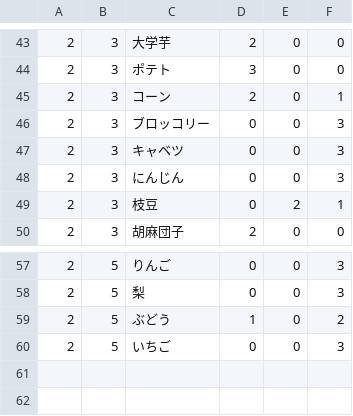
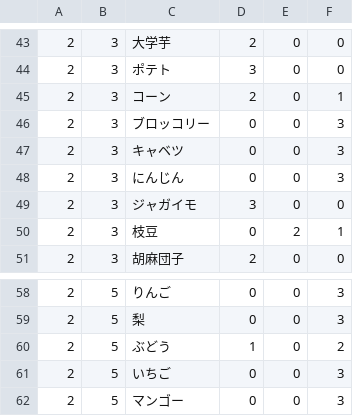
Before and after one commit to fuga4/Complete_meal_menu, a CSV file: menu.csv, drawn as a sheet; only a part is shown, gaps mark what is left out.

Commit message:
menu.csv を更新

```diff
--- a/menu.csv
+++ b/menu.csv
@@ -48,2 +48,3 @@
 2,3,にんじん,0,0,3
+2,3,ジャガイモ,3,0,0
 2,3,枝豆,0,2,1
@@ -60 +61,2 @@
 2,5,いちご,0,0,3
+2,5,マンゴー,0,0,3
```
